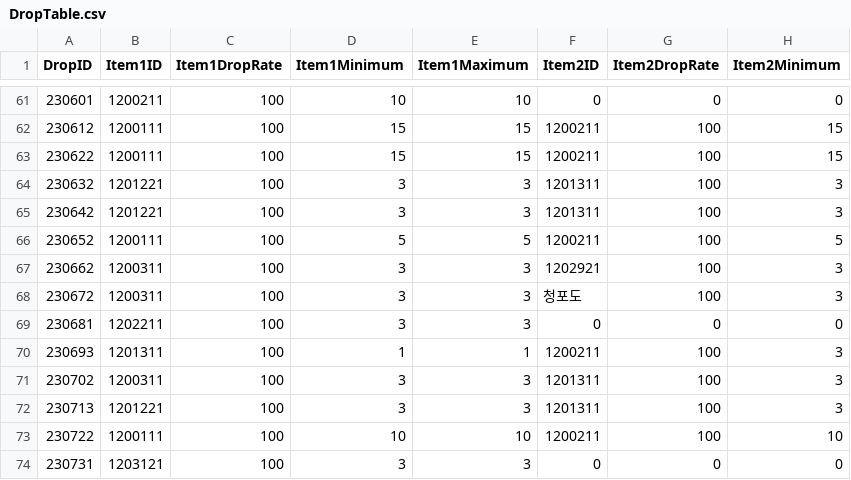
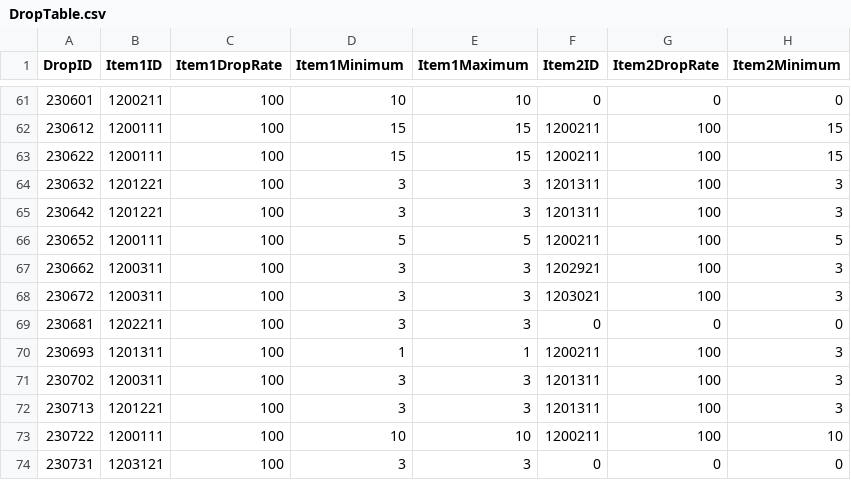
Before and after one commit to KDH1213/SurvivalProject, a CSV file: Assets/Resources/Tables/DropTable.csv, drawn as a sheet; only a part is shown, gaps mark what is left out; the diff names each change by its address in the sheet, - before the commit and + after, or states it on an @@ line.

Commit message:
[chorre] 드랍테이블 내용 수정

```diff
--- a/Assets/Resources/Tables/DropTable.csv
+++ b/Assets/Resources/Tables/DropTable.csv
-F68 (Item2ID): 청포도
+F68 (Item2ID): 1203021
```
